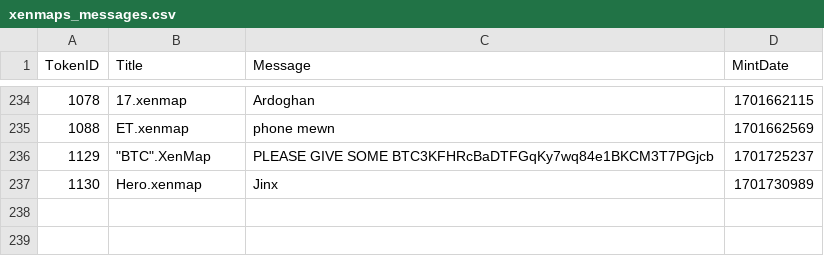
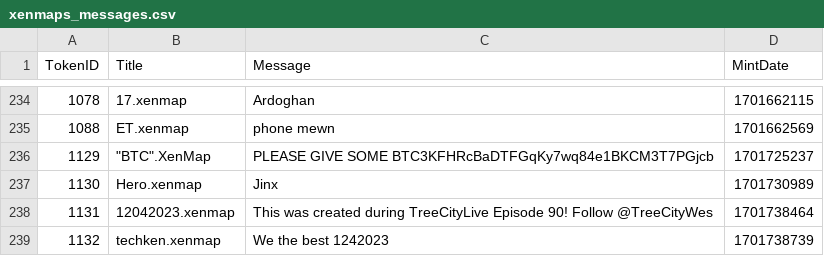
Before and after one commit to TreeCityWes/xenmap-stats, a CSV file: xenmaps_messages.csv, drawn as a sheet; only a part is shown, gaps mark what is left out; the diff names each change by its address in the sheet, - before the commit and + after, or states it on an @@ line.

```diff
--- a/xenmaps_messages.csv
+++ b/xenmaps_messages.csv
+row 238: 1131 | 12042023.xenmap | This was created during TreeCityLive Episode 90! Follow @TreeCityWes | 1701738464
+row 239: 1132 | techken.xenmap | We the best 1242023 | 1701738739
```
Also changed, not shown: 1 other file.
